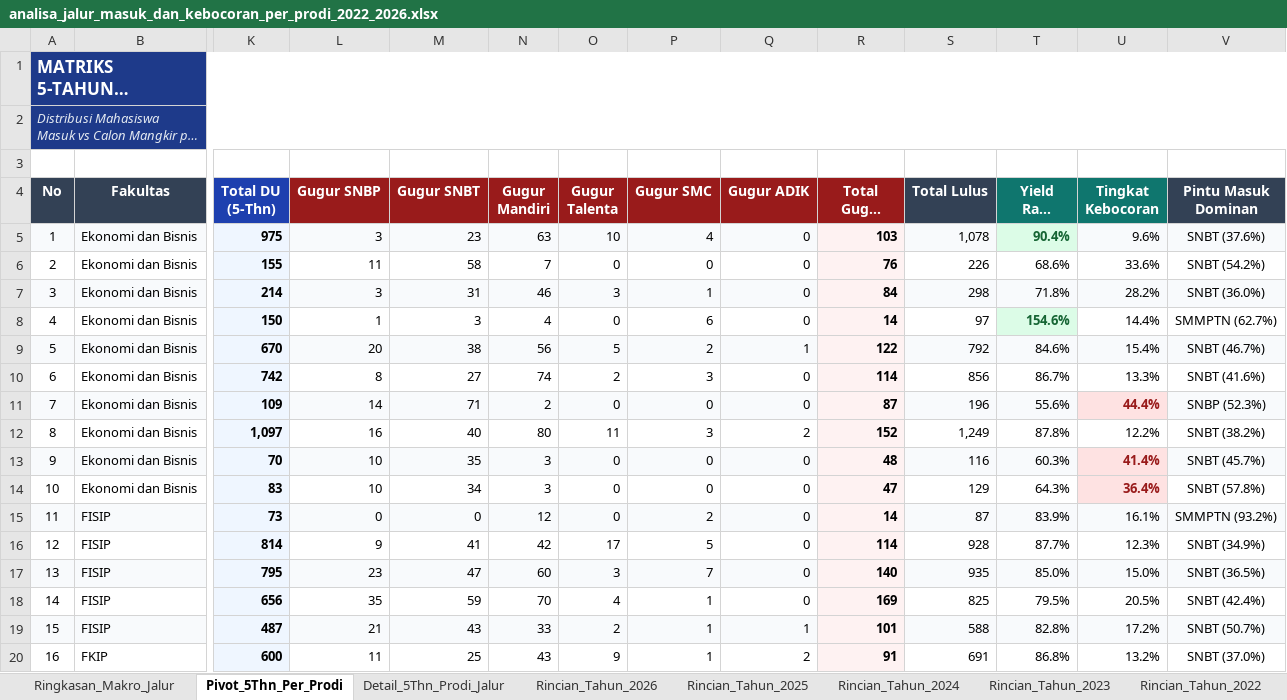
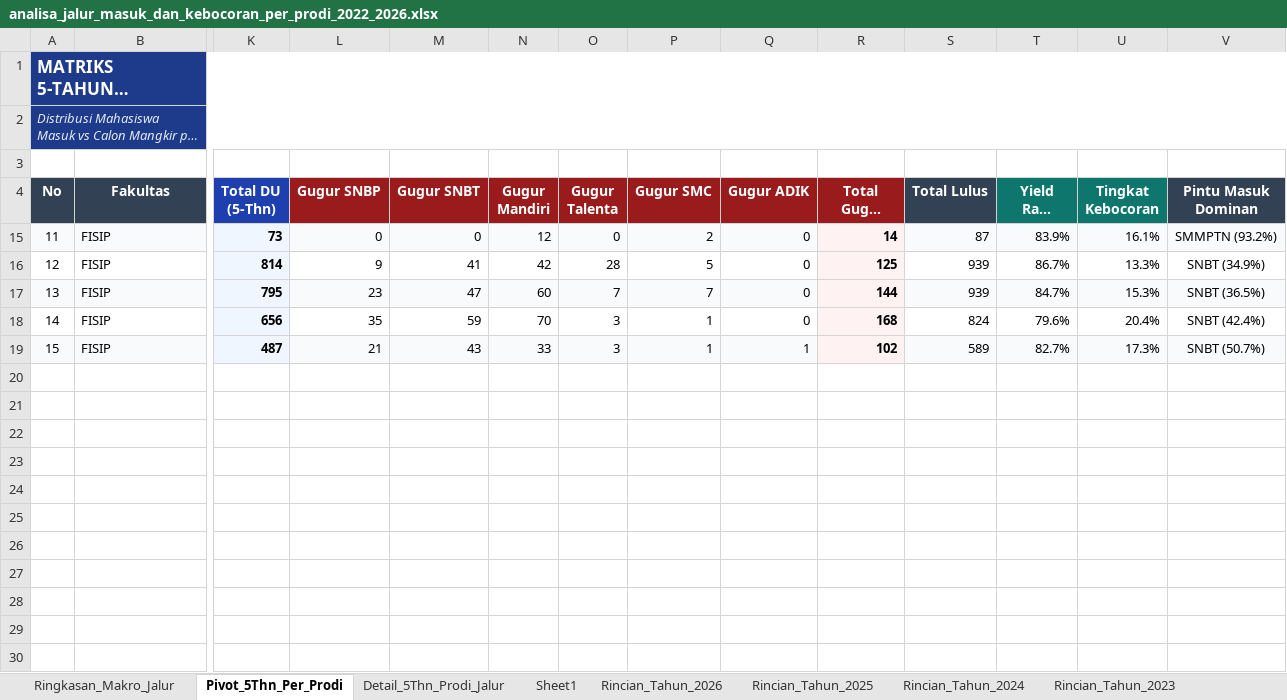
Before and after one commit to AuliaMuzhaffar/projek-magang-usk, an Excel workbook: analisa_peminatan_dan_daya_tampung/data/analisa_jalur_masuk_dan_kebocoran_per_prodi_2022_2026.xlsx, sheet Pivot_5Thn_Per_Prodi, drawn as a sheet; only a part is shown, gaps mark what is left out; long unchanged cells end in …; values as stored, in another font and other column widths than the file's, no borders; rows hold the shown columns only; the diff covers the shown part only; the diff names each change by its address in the sheet, - before the commit and + after, or states it on an @@ line.

```diff
--- a/analisa_peminatan_dan_daya_tampung/data/analisa_jalur_masuk_dan_kebocoran_per_prodi_2022_2026.xlsx (sheet Pivot_5Thn_Per_Prodi)
+++ b/analisa_peminatan_dan_daya_tampung/data/analisa_jalur_masuk_dan_kebocoran_per_prodi_2022_2026.xlsx (sheet Pivot_5Thn_Per_Prodi)
+sheet tab: Sheet1
-row 5: 1 | Ekonomi dan Bisnis | 975 | 3 | 23 | 63 | 10 | 4 | 0 | 103 | 1,078 | 90.4% | 9.6% | SNBT (37.6%)
@@ row 6 hidden: 2 | Ekonomi dan Bisnis | 155 | 11 | 58 | 7 | 0 | 0 | 0 | 76 | 226 | 68.6% | 33.6% | SNBT (54.2%) @@
@@ row 7 hidden: 3 | Ekonomi dan Bisnis | 214 | 3 | 31 | 46 | 3 | 1 | 0 | 84 | 298 | 71.8% | 28.2% | SNBT (36.0%) @@
@@ row 8 hidden: 4 | Ekonomi dan Bisnis | 150 | 1 | 3 | 4 | 0 | 6 | 0 | 14 | 97 | 154.6% | 14.4% | SMMPTN (62.7%) @@
-row 9: 5 | Ekonomi dan Bisnis | 670 | 20 | 38 | 56 | 5 | 2 | 1 | 122 | 792 | 84.6% | 15.4% | SNBT (46.7%)
@@ row 10 hidden: 6 | Ekonomi dan Bisnis | 742 | 8 | 27 | 74 | 2 | 3 | 0 | 114 | 856 | 86.7% | 13.3% | SNBT (41.6%) @@
@@ row 11 hidden: 7 | Ekonomi dan Bisnis | 109 | 14 | 71 | 2 | 0 | 0 | 0 | 87 | 196 | 55.6% | 44.4% | SNBP (52.3%) @@
-row 12: 8 | Ekonomi dan Bisnis | 1,097 | 16 | 40 | 80 | 11 | 3 | 2 | 152 | 1,249 | 87.8% | 12.2% | SNBT (38.2%)
@@ row 13 hidden: 9 | Ekonomi dan Bisnis | 70 | 10 | 35 | 3 | 0 | 0 | 0 | 48 | 116 | 60.3% | 41.4% | SNBT (45.7%) @@
@@ row 14 hidden: 10 | Ekonomi dan Bisnis | 83 | 10 | 34 | 3 | 0 | 0 | 0 | 47 | 129 | 64.3% | 36.4% | SNBT (57.8%) @@
-O16 (Gugur Talenta): 17
+O16 (Gugur Talenta): 28
-R16 (Total Gugur (5-Thn)): 114
+R16 (Total Gugur (5-Thn)): 125
-S16 (Total Lulus): 928
+S16 (Total Lulus): 939
-T16 (Yield Rate (5-Thn)): 87.7%
+T16 (Yield Rate (5-Thn)): 86.7%
-U16 (Tingkat Kebocoran): 12.3%
+U16 (Tingkat Kebocoran): 13.3%
-O17 (Gugur Talenta): 3
+O17 (Gugur Talenta): 7
-R17 (Total Gugur (5-Thn)): 140
+R17 (Total Gugur (5-Thn)): 144
-S17 (Total Lulus): 935
+S17 (Total Lulus): 939
-T17 (Yield Rate (5-Thn)): 85.0%
+T17 (Yield Rate (5-Thn)): 84.7%
-U17 (Tingkat Kebocoran): 15.0%
+U17 (Tingkat Kebocoran): 15.3%
-O18 (Gugur Talenta): 4
+O18 (Gugur Talenta): 3
-R18 (Total Gugur (5-Thn)): 169
+R18 (Total Gugur (5-Thn)): 168
-S18 (Total Lulus): 825
+S18 (Total Lulus): 824
-T18 (Yield Rate (5-Thn)): 79.5%
+T18 (Yield Rate (5-Thn)): 79.6%
-U18 (Tingkat Kebocoran): 20.5%
+U18 (Tingkat Kebocoran): 20.4%
-O19 (Gugur Talenta): 2
+O19 (Gugur Talenta): 3
-R19 (Total Gugur (5-Thn)): 101
+R19 (Total Gugur (5-Thn)): 102
-S19 (Total Lulus): 588
+S19 (Total Lulus): 589
-T19 (Yield Rate (5-Thn)): 82.8%
+T19 (Yield Rate (5-Thn)): 82.7%
-U19 (Tingkat Kebocoran): 17.2%
+U19 (Tingkat Kebocoran): 17.3%
-row 20: 16 | FKIP | 600 | 11 | 25 | 43 | 9 | 1 | 2 | 91 | 691 | 86.8% | 13.2% | SNBT (37.0%)
```
Also changed, not shown: 38 removed rows and 27 hidden or unhidden rows elsewhere in this sheet, sheet Rincian_Tahun_2026, sheet Rincian_Tahun_2022, sheet Detail_5Thn_Prodi_Jalur, sheet Ringkasan_Makro_Jalur, hidden cells, analisa_peminatan_dan_daya_tampung/data/master_analisa_peminatan_dan_daya_tampung_2022_2026.xlsx.
